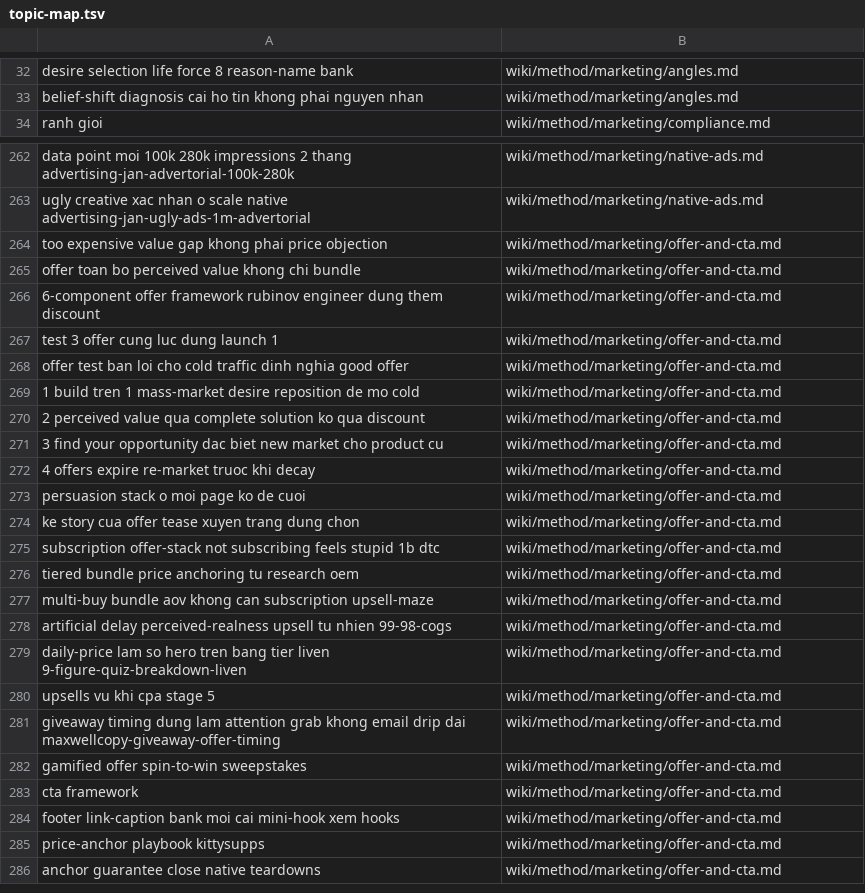
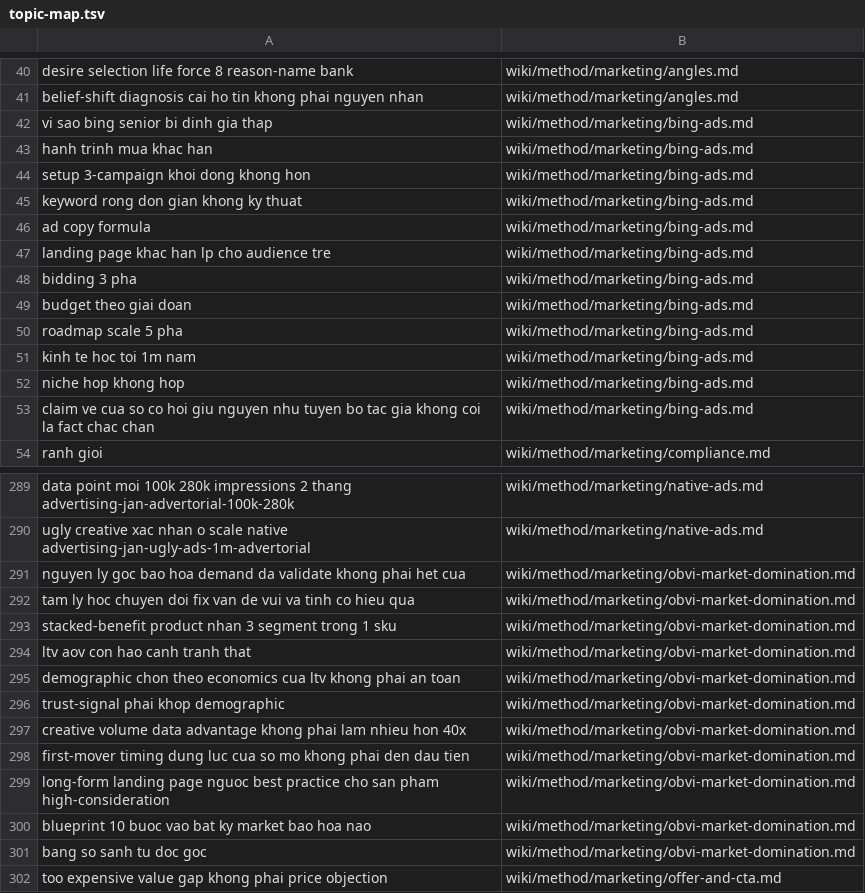
Before and after one commit to unicorn-monster/obsidian-huy, a TSV file: .brain/topic-map.tsv, drawn as a sheet; only a part is shown, gaps mark what is left out; the shorter side is filled out with more unchanged rows; the diff covers the shown part only; the diff names each change by its address in the sheet, - before the commit and + after, or states it on an @@ line.

Commit message:
wiki: ingest — Google/Bing Ads asset kho (23 docs + 3 Notion guides, 1 duplicate skipped)
New pages: obvi-market-domination, bing-ads, youtube-ads, opportunity-research-ai-workflow, method/business/ai-agent-automation-stack.
Major bolt-ons: google-ads (7.5x case, geographic arbitrage Balkans/Saudi, Higgsfield MCP, day-0 starter), google-shopping ($1M/30d, GTIN/feed, title rules), presell-pages, quiz-funnels (platform traffic strategy), lp-copy-prompts.

```diff
--- a/.brain/topic-map.tsv
+++ b/.brain/topic-map.tsv
+row 42: vi sao bing senior bi dinh gia thap | wiki/method/marketing/bing-ads.md
+row 43: hanh trinh mua khac han | wiki/method/marketing/bing-ads.md
+row 44: setup 3-campaign khoi dong khong hon | wiki/method/marketing/bing-ads.md
+row 45: keyword rong don gian khong ky thuat | wiki/method/marketing/bing-ads.md
+row 46: ad copy formula | wiki/method/marketing/bing-ads.md
+row 47: landing page khac han lp cho audience tre | wiki/method/marketing/bing-ads.md
+row 48: bidding 3 pha | wiki/method/marketing/bing-ads.md
+row 49: budget theo giai doan | wiki/method/marketing/bing-ads.md
+row 50: roadmap scale 5 pha | wiki/method/marketing/bing-ads.md
+row 51: kinh te hoc toi 1m nam | wiki/method/marketing/bing-ads.md
+row 52: niche hop khong hop | wiki/method/marketing/bing-ads.md
+row 53: claim ve cua so co hoi giu nguyen nhu tuyen bo tac gia khong coi la fact chac chan | wiki/method/marketing/bing-ads.md
+row 291: nguyen ly goc bao hoa demand da validate khong phai het cua | wiki/method/marketing/obvi-market-domination.md
+row 292: tam ly hoc chuyen doi fix van de vui va tinh co hieu qua | wiki/method/marketing/obvi-market-domination.md
+row 293: stacked-benefit product nhan 3 segment trong 1 sku | wiki/method/marketing/obvi-market-domination.md
+row 294: ltv aov con hao canh tranh that | wiki/method/marketing/obvi-market-domination.md
+row 295: demographic chon theo economics cua ltv khong phai an toan | wiki/method/marketing/obvi-market-domination.md
+row 296: trust-signal phai khop demographic | wiki/method/marketing/obvi-market-domination.md
+row 297: creative volume data advantage khong phai lam nhieu hon 40x | wiki/method/marketing/obvi-market-domination.md
+row 298: first-mover timing dung luc cua so mo khong phai den dau tien | wiki/method/marketing/obvi-market-domination.md
+row 299: long-form landing page nguoc best practice cho san pham high-consideration | wiki/method/marketing/obvi-market-domination.md
+row 300: blueprint 10 buoc vao bat ky market bao hoa nao | wiki/method/marketing/obvi-market-domination.md
+row 301: bang so sanh tu doc goc | wiki/method/marketing/obvi-market-domination.md
```
Also changed, not shown: 30 added rows elsewhere in this file, 37 other files.
